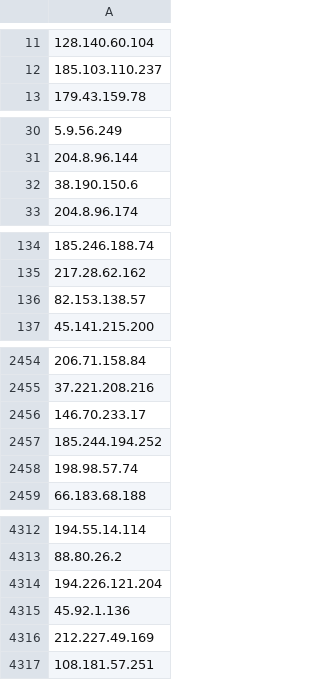
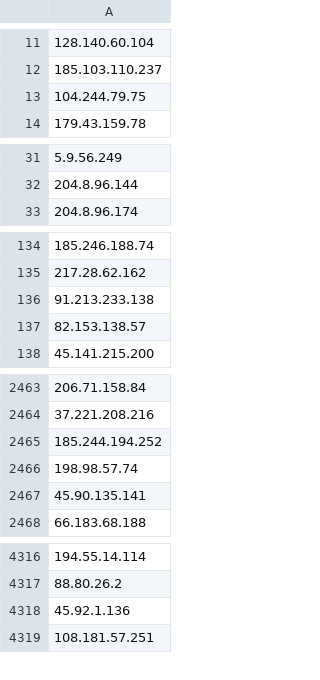
Before and after one commit to jjewitt/TOR_List, a CSV file: lists/guard_nodes.csv, drawn as a sheet; only a part is shown, gaps mark what is left out; removed rows and columns are numbered as before the commit, all else as after; the diff covers the shown part only; the diff names each change by its address in the sheet, - before the commit and + after, or states it on an @@ line.

```diff
--- a/lists/guard_nodes.csv
+++ b/lists/guard_nodes.csv
+row 13: 104.244.79.75
-row 32: 38.190.150.6
+row 136: 91.213.233.138
-row 2456: 146.70.233.17
+row 2467: 45.90.135.141
-A4318: 194.226.121.204
+A4318: 45.92.1.136
-row 4315: 45.92.1.136
-row 4316: 212.227.49.169
```
Also changed, not shown: 34 added rows, 29 removed rows and 1 edited cell elsewhere in this file, lists/exit_nodes.csv, lists/recent_nodes.csv, 1 other file.
